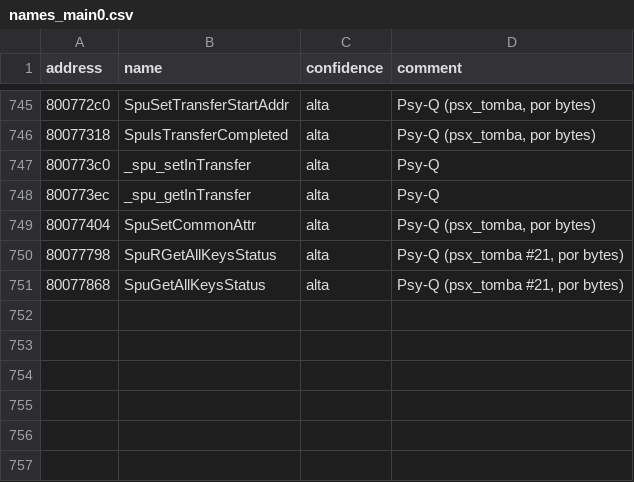
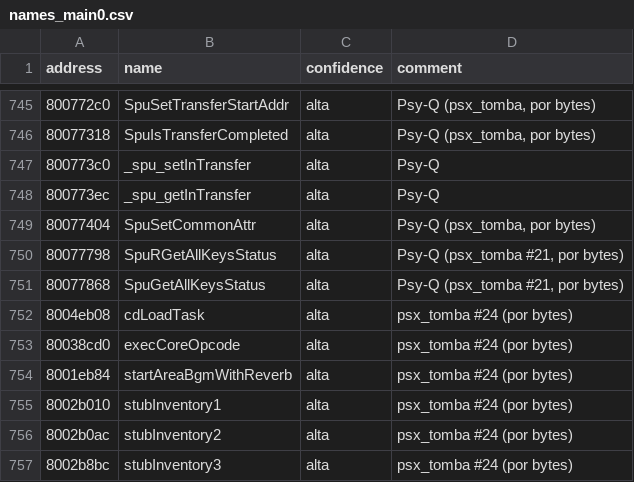
Before and after one commit to afsenovilla/Tombi-Decomp, a CSV file: notes/names_main0.csv, drawn as a sheet; only a part is shown, gaps mark what is left out.

```diff
--- a/notes/names_main0.csv
+++ b/notes/names_main0.csv
@@ -751 +751,7 @@ address,name,confidence,comment
 80077868,SpuGetAllKeysStatus,alta,"Psy-Q (psx_tomba #21, por bytes)"
+8004eb08,cdLoadTask,alta,psx_tomba #24 (por bytes)
+80038cd0,execCoreOpcode,alta,psx_tomba #24 (por bytes)
+8001eb84,startAreaBgmWithReverb,alta,psx_tomba #24 (por bytes)
+8002b010,stubInventory1,alta,psx_tomba #24 (por bytes)
+8002b0ac,stubInventory2,alta,psx_tomba #24 (por bytes)
+8002b8bc,stubInventory3,alta,psx_tomba #24 (por bytes)
```
Also changed, not shown: 32 other files.
